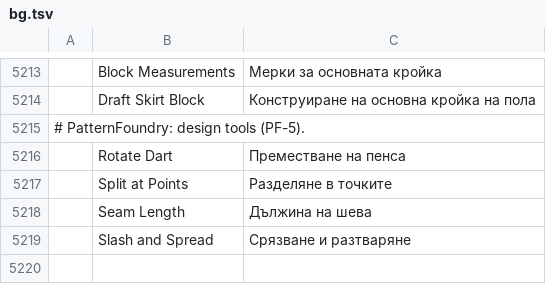
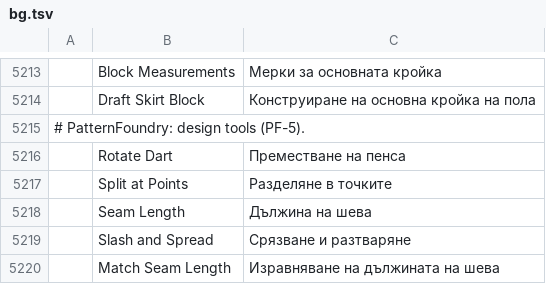
Before and after one commit to SiteSentrix/patternfoundry, a TSV file: crates/ui-egui/src/i18n/bg.tsv, drawn as a sheet; only a part is shown, gaps mark what is left out; the diff names each change by its address in the sheet, - before the commit and + after, or states it on an @@ line.

```diff
--- a/crates/ui-egui/src/i18n/bg.tsv
+++ b/crates/ui-egui/src/i18n/bg.tsv
+row 5220:  | Match Seam Length | Изравняване на дължината на шева
```
Also changed, not shown: crates/ui-egui/src/i18n/el.tsv, crates/ui-egui/src/i18n/it.tsv, 24 other files.
